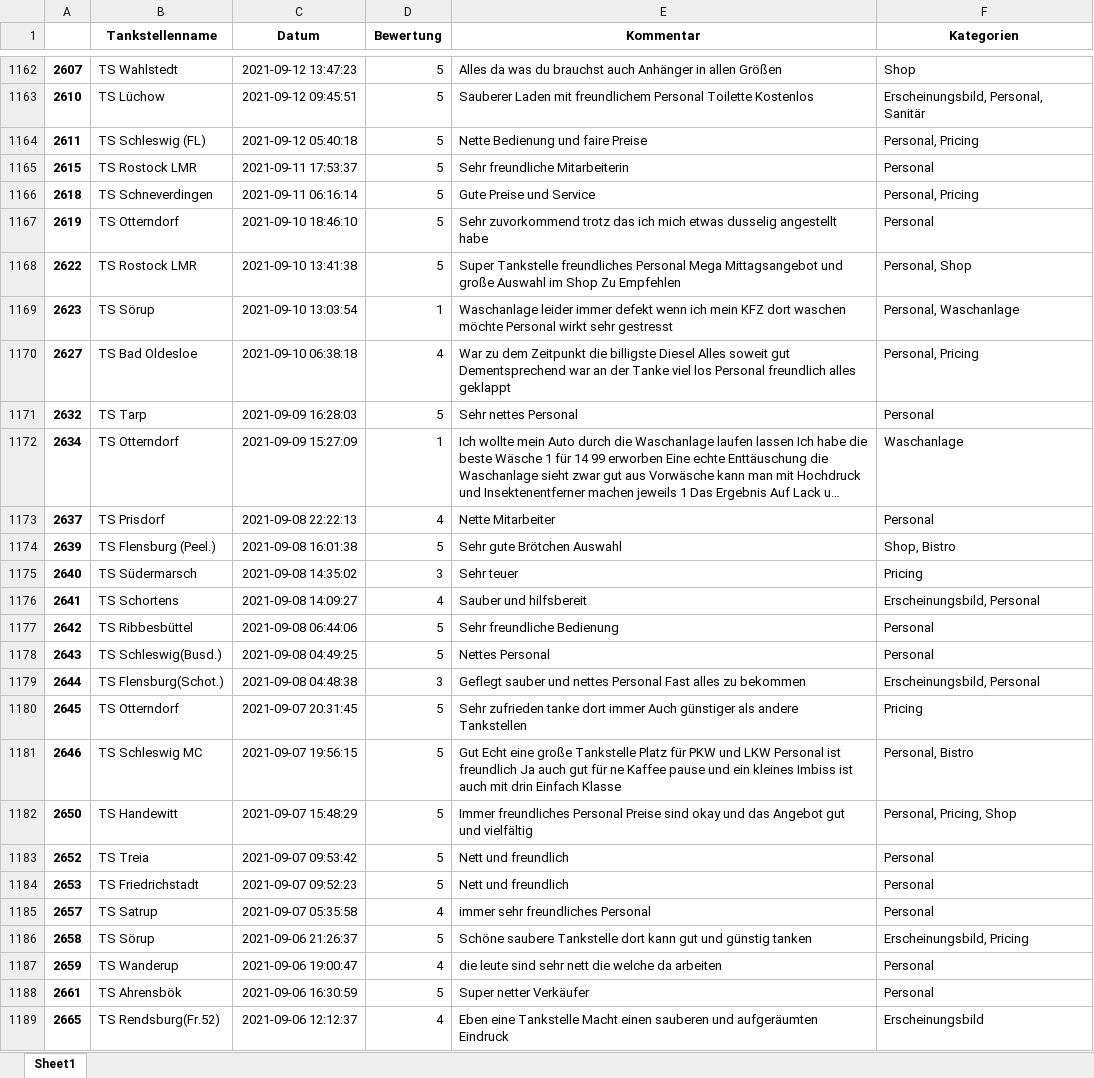
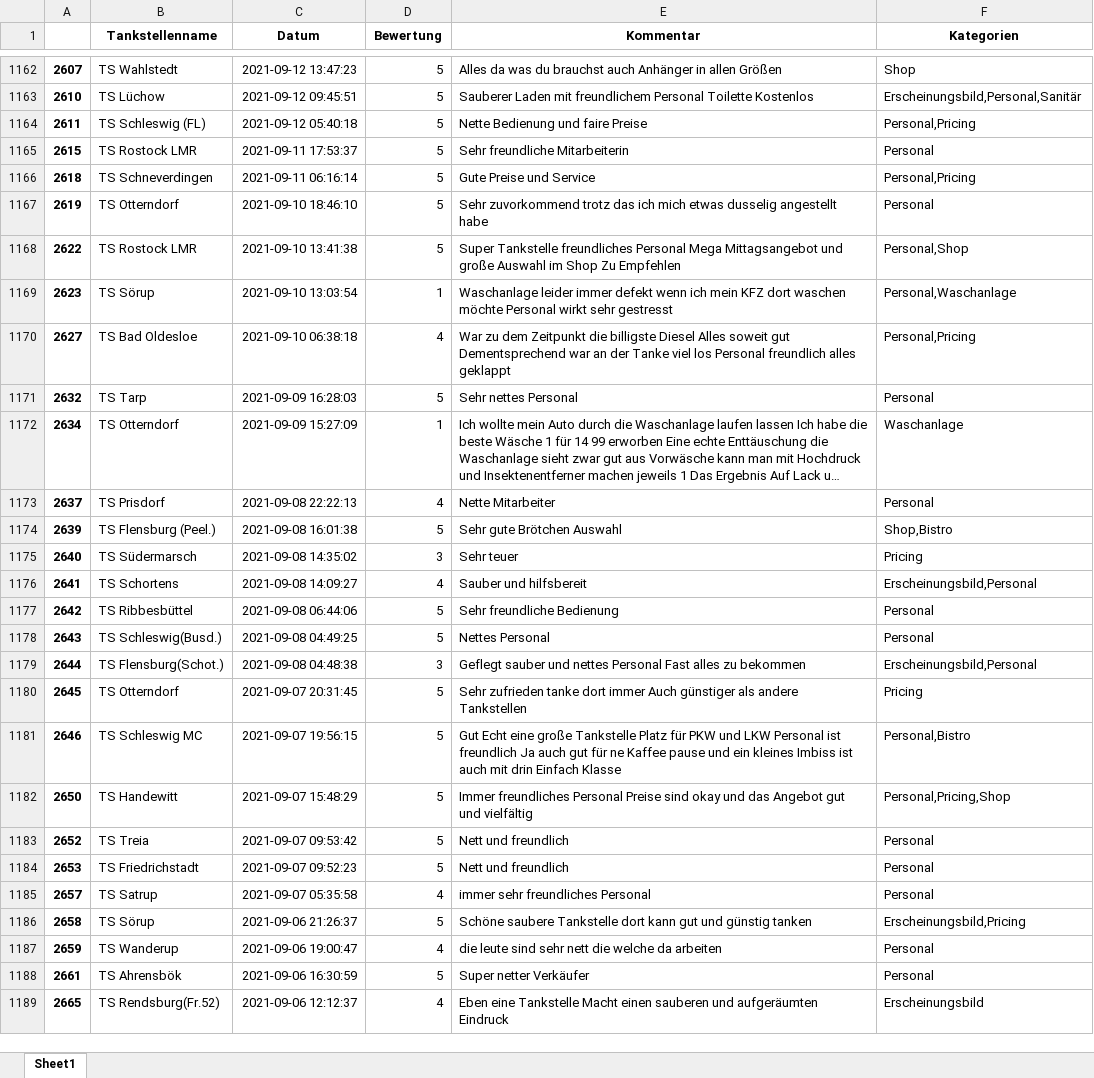
Before and after one commit to lennartberns/team_ki_klassifikation, an Excel workbook: data/clean/Google_Rezensionen.xlsx, sheet Sheet1, drawn as a sheet; only a part is shown, gaps mark what is left out; long unchanged cells end in …; values as stored, in another font and other column widths than the file's, no borders; the diff covers the shown part only; the diff names each change by its address in the sheet, - before the commit and + after, or states it on an @@ line.

Commit message:
Leerzeichen aus Kategorien entfernt

```diff
--- a/data/clean/Google_Rezensionen.xlsx (sheet Sheet1)
+++ b/data/clean/Google_Rezensionen.xlsx (sheet Sheet1)
-F1163 (Kategorien): Erscheinungsbild, Personal, Sanitär
+F1163 (Kategorien): Erscheinungsbild,Personal,Sanitär
-F1164 (Kategorien): Personal, Pricing
+F1164 (Kategorien): Personal,Pricing
-F1166 (Kategorien): Personal, Pricing
+F1166 (Kategorien): Personal,Pricing
-F1168 (Kategorien): Personal, Shop
+F1168 (Kategorien): Personal,Shop
-F1169 (Kategorien): Personal, Waschanlage
+F1169 (Kategorien): Personal,Waschanlage
-F1170 (Kategorien): Personal, Pricing
+F1170 (Kategorien): Personal,Pricing
-F1174 (Kategorien): Shop, Bistro
+F1174 (Kategorien): Shop,Bistro
-F1176 (Kategorien): Erscheinungsbild, Personal
+F1176 (Kategorien): Erscheinungsbild,Personal
-F1179 (Kategorien): Erscheinungsbild, Personal
+F1179 (Kategorien): Erscheinungsbild,Personal
-F1181 (Kategorien): Personal, Bistro
+F1181 (Kategorien): Personal,Bistro
-F1182 (Kategorien): Personal, Pricing, Shop
+F1182 (Kategorien): Personal,Pricing,Shop
-F1186 (Kategorien): Erscheinungsbild, Pricing
+F1186 (Kategorien): Erscheinungsbild,Pricing
```
Also changed, not shown: 1931 edited cells elsewhere in this sheet, 2 other files.
